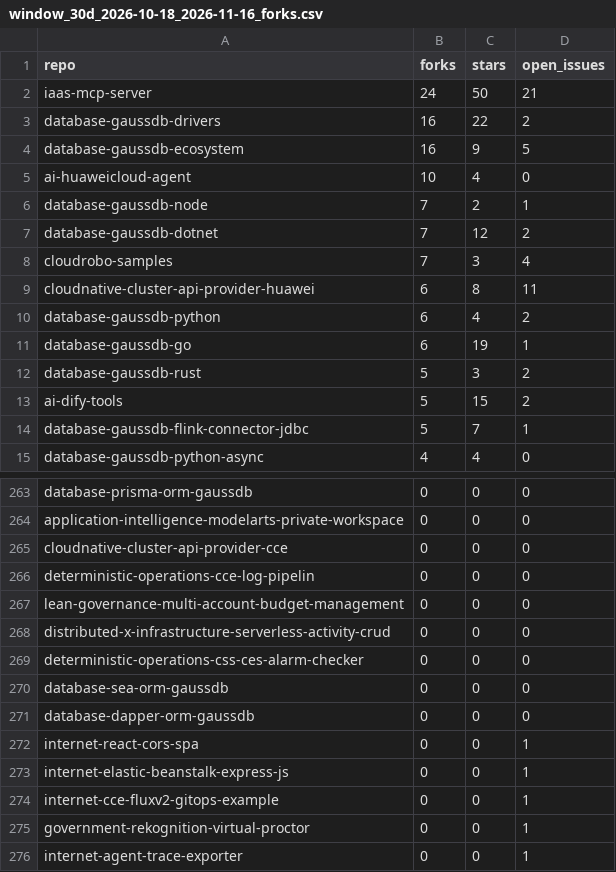
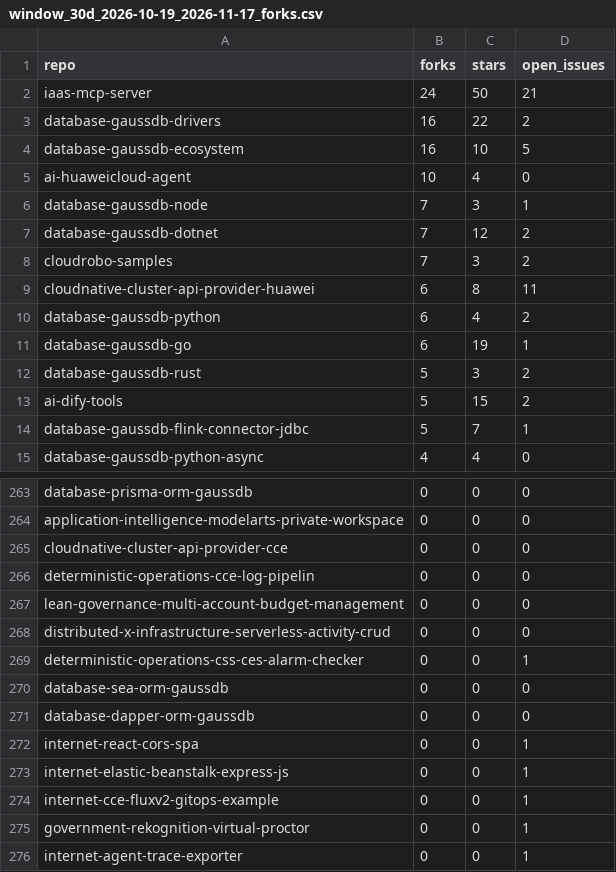
Before and after one commit to huaweicloud-samples/auto-workflows, a CSV file: collector/reports/window_30d_2026-10-19_2026-11-17_forks.csv (was collector/reports/window_30d_2026-10-18_2026-11-16_forks.csv), drawn as a sheet; only a part is shown, gaps mark what is left out; the diff covers the shown part only.

```diff
--- a/collector/reports/window_30d_2026-10-18_2026-11-16_forks.csv
+++ b/collector/reports/window_30d_2026-10-19_2026-11-17_forks.csv
@@ -3,7 +3,7 @@ iaas-mcp-server,24,50,21
 database-gaussdb-drivers,16,22,2
-database-gaussdb-ecosystem,16,9,5
+database-gaussdb-ecosystem,16,10,5
 ai-huaweicloud-agent,10,4,0
-database-gaussdb-node,7,2,1
+database-gaussdb-node,7,3,1
 database-gaussdb-dotnet,7,12,2
-cloudrobo-samples,7,3,4
+cloudrobo-samples,7,3,2
 cloudnative-cluster-api-provider-huawei,6,8,11
@@ -268,3 +268,3 @@ lean-governance-multi-account-budget-management,0,0,0
 distributed-x-infrastructure-serverless-activity-crud,0,0,0
-deterministic-operations-css-ces-alarm-checker,0,0,0
+deterministic-operations-css-ces-alarm-checker,0,0,1
 database-sea-orm-gaussdb,0,0,0
```
Also changed, not shown: 18 added rows and 5 edited cells elsewhere in this file, collector/reports/window_30d_2026-10-19_2026-11-17_daily.csv, 7 other files.
